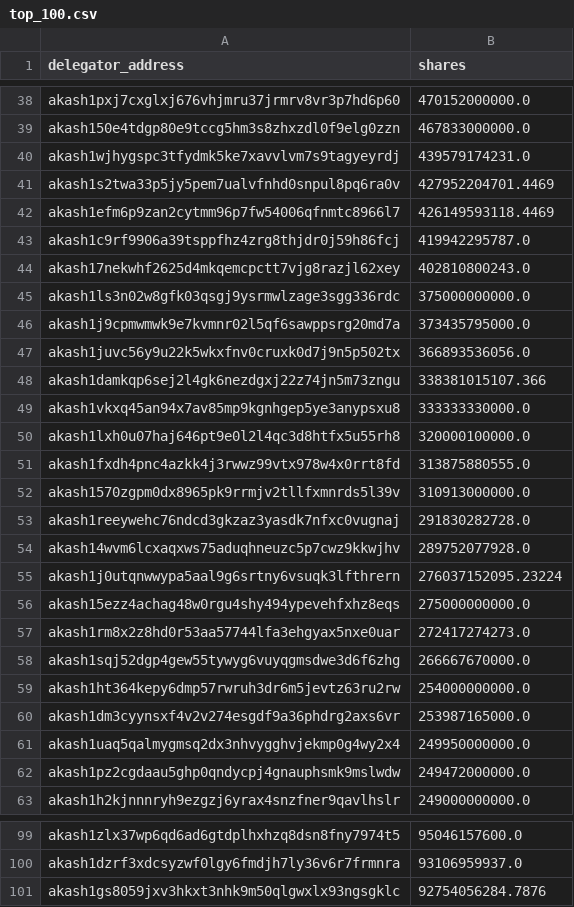
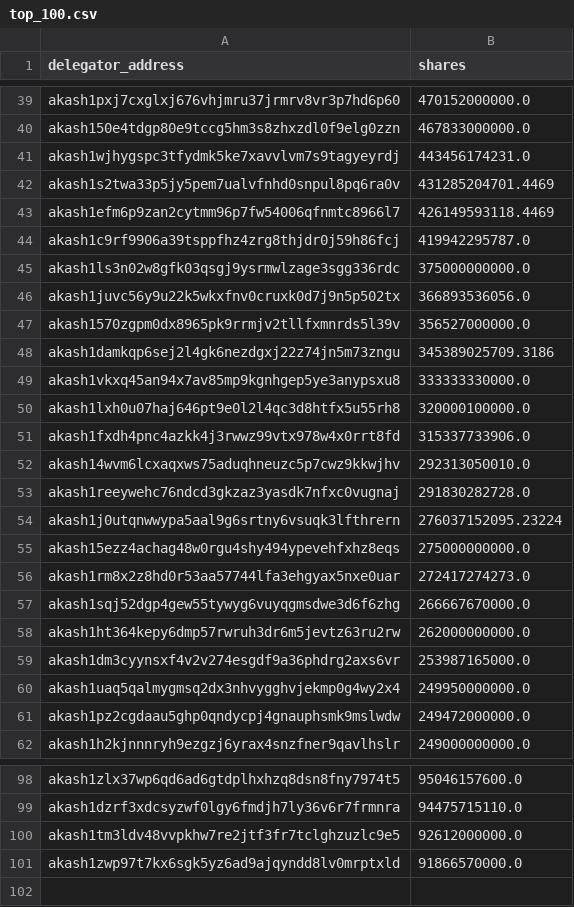
Before and after one commit to coranium/akash-python-api, a CSV file: top_100.csv, drawn as a sheet; only a part is shown, gaps mark what is left out; removed rows and columns are numbered as before the commit, all else as after; the diff covers the shown part only; the diff names each change by its address in the sheet, - before the commit and + after, or states it on an @@ line.

```diff
--- a/top_100.csv
+++ b/top_100.csv
-B41 (shares): 439579174231.0
+B41 (shares): 443456174231.0
-B42 (shares): 427952204701.4469
+B42 (shares): 431285204701.4469
-row 44: akash17nekwhf2625d4mkqemcpctt7vjg8razjl62xey | 402810800243.0
-row 46: akash1j9cpmwmwk9e7kvmnr02l5qf6sawppsrg20md7a | 373435795000.0
+row 47: akash1570zgpm0dx8965pk9rrmjv2tllfxmnrds5l39v | 356527000000.0
-B48 (shares): 338381015107.366
+B48 (shares): 345389025709.3186
-B51 (shares): 313875880555.0
+B51 (shares): 315337733906.0
-row 52: akash1570zgpm0dx8965pk9rrmjv2tllfxmnrds5l39v | 310913000000.0
+row 52: akash14wvm6lcxaqxws75aduqhneuzc5p7cwz9kkwjhv | 292313050010.0
-row 54: akash14wvm6lcxaqxws75aduqhneuzc5p7cwz9kkwjhv | 289752077928.0
-B58 (shares): 254000000000.0
+B58 (shares): 262000000000.0
-B99 (shares): 93106959937.0
+B99 (shares): 94475715110.0
-row 101: akash1gs8059jxv3hkxt3nhk9m50qlgwxlx93ngsgklc | 92754056284.7876
+row 100: akash1tm3ldv48vvpkhw7re2jtf3fr7tclghzuzlc9e5 | 92612000000.0
+row 101: akash1zwp97t7kx6sgk5yz6ad9ajqyndd8lv0mrptxld | 91866570000.0
```
Also changed, not shown: 7 added rows, 6 removed rows, 2 moved rows and 10 edited cells elsewhere in this file.
